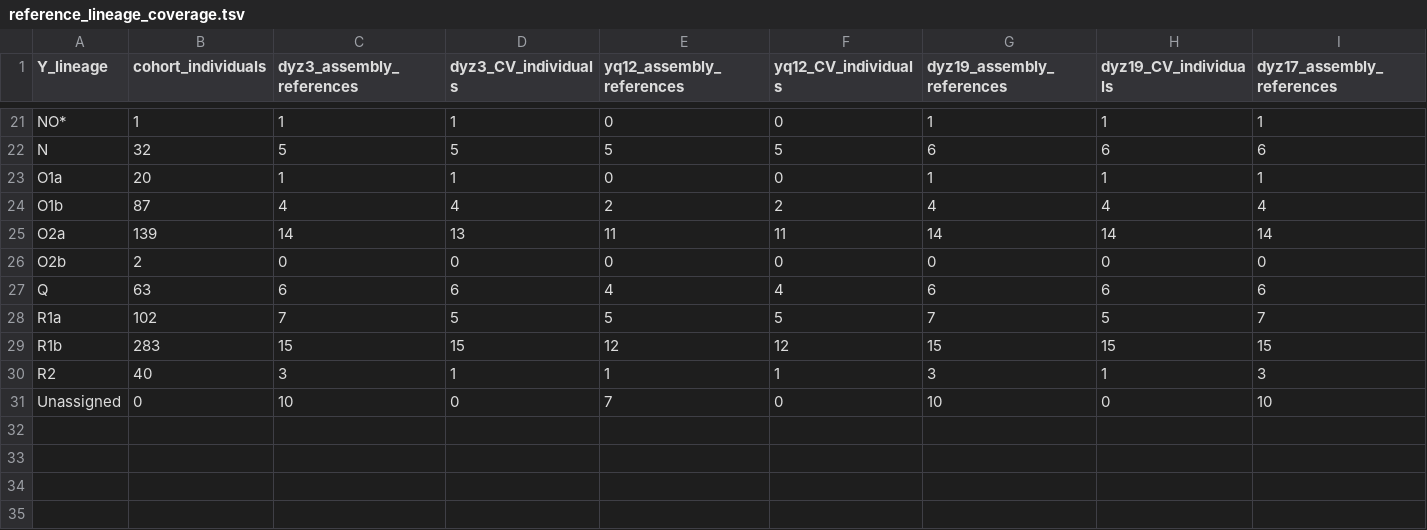
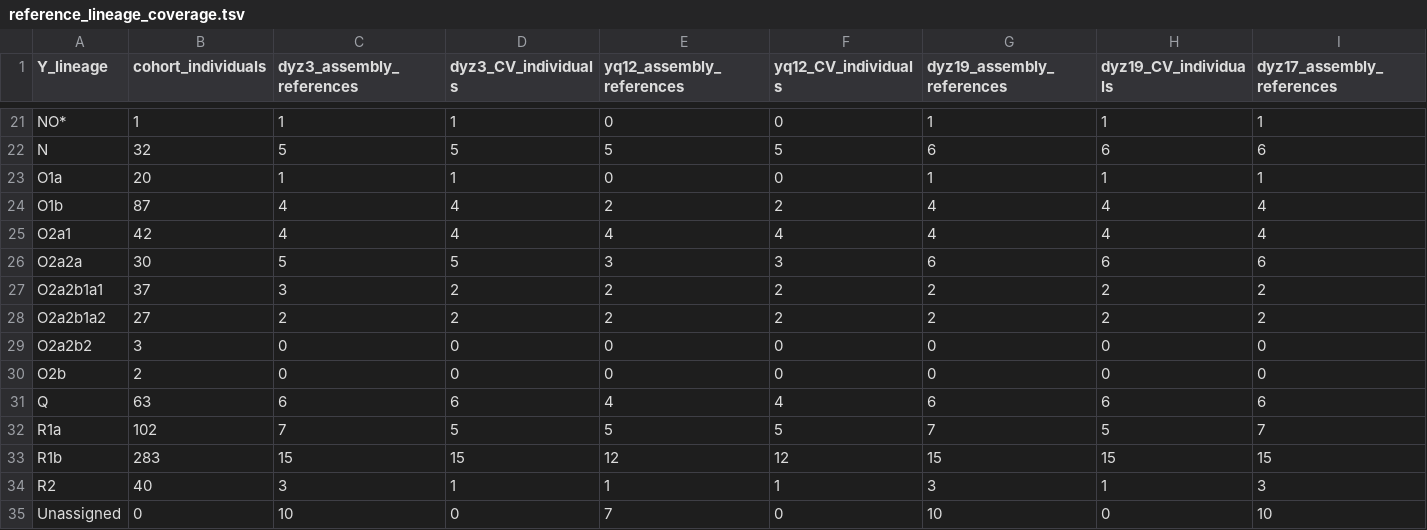
Before and after one commit to AndreaGuarracino/yruler-paper, a TSV file: results/reference_lineage_coverage.tsv, drawn as a sheet; only a part is shown, gaps mark what is left out; removed rows and columns are numbered as before the commit, all else as after; rows hold the shown columns only; the diff names each change by its address in the sheet, - before the commit and + after, or states it on an @@ line.

```diff
--- a/results/reference_lineage_coverage.tsv
+++ b/results/reference_lineage_coverage.tsv
-row 25: O2a | 139 | 14 | 13 | 11 | 11 | 14 | 14 | 14
+row 25: O2a1 | 42 | 4 | 4 | 4 | 4 | 4 | 4 | 4
+row 26: O2a2a | 30 | 5 | 5 | 3 | 3 | 6 | 6 | 6
+row 27: O2a2b1a1 | 37 | 3 | 2 | 2 | 2 | 2 | 2 | 2
+row 28: O2a2b1a2 | 27 | 2 | 2 | 2 | 2 | 2 | 2 | 2
+row 29: O2a2b2 | 3 | 0 | 0 | 0 | 0 | 0 | 0 | 0
```
Also changed, not shown: results/figures/figure1_depth_summary.tsv, results/figures/figure2_tree_summary.tsv, 57 other files.
